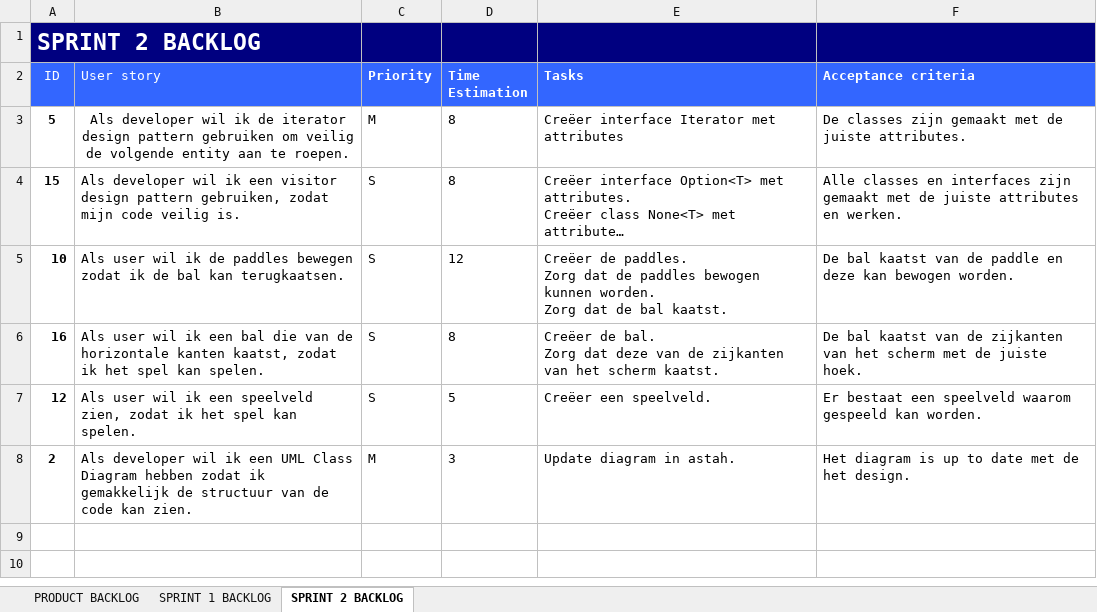
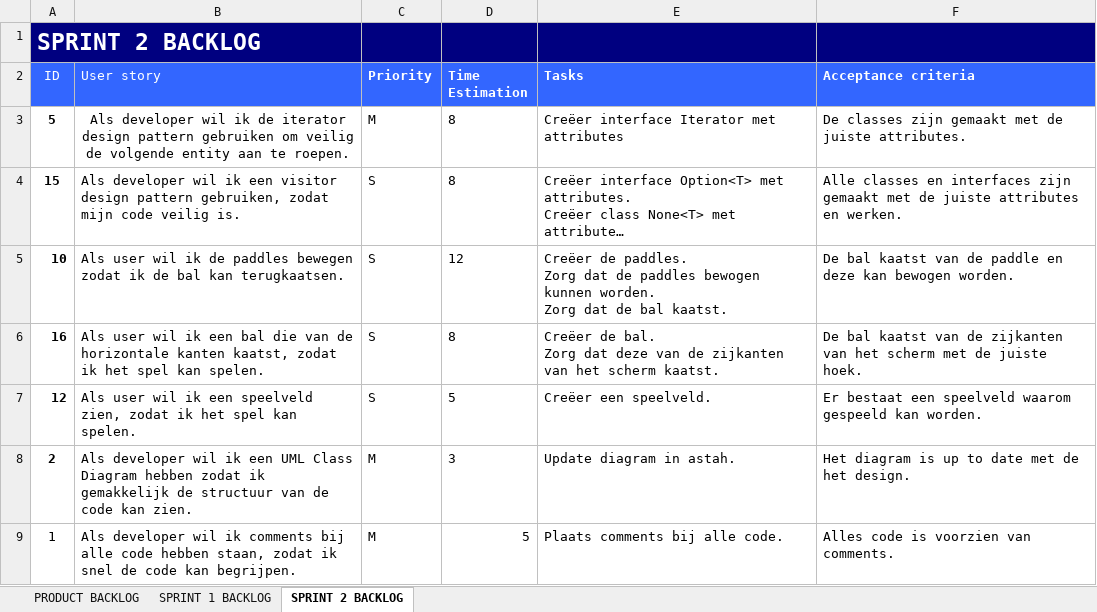
Before and after one commit to raoulvd98/Developing-a-cross-platform-application, an Excel workbook: Product Backlog.xlsx, sheet SPRINT 2 BACKLOG, drawn as a sheet; long unchanged cells end in …; values as stored, in another font and other column widths than the file's, no borders; the diff names each change by its address in the sheet, - before the commit and + after, or states it on an @@ line.

Commit message:
Product backlog update

```diff
--- a/Product Backlog.xlsx (sheet SPRINT 2 BACKLOG)
+++ b/Product Backlog.xlsx (sheet SPRINT 2 BACKLOG)
+row 9: 1 | Als developer wil ik comments bij alle code hebben staan, zodat ik snel de code kan begrijpen. | M | 5 | Plaats comments bij alle code. | Alles code is voorzien van comments.
```
Also changed, not shown: sheet PRODUCT BACKLOG.
